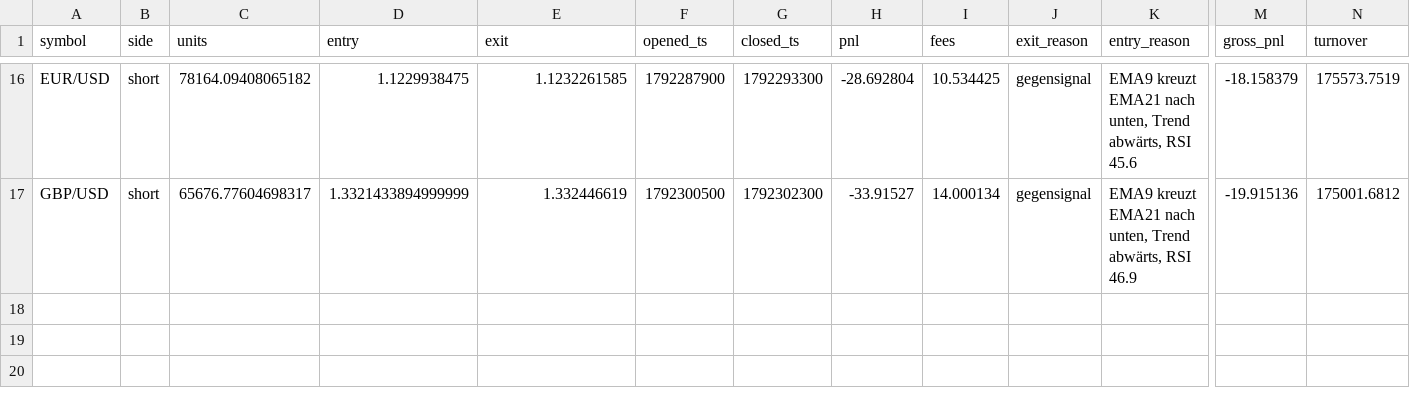
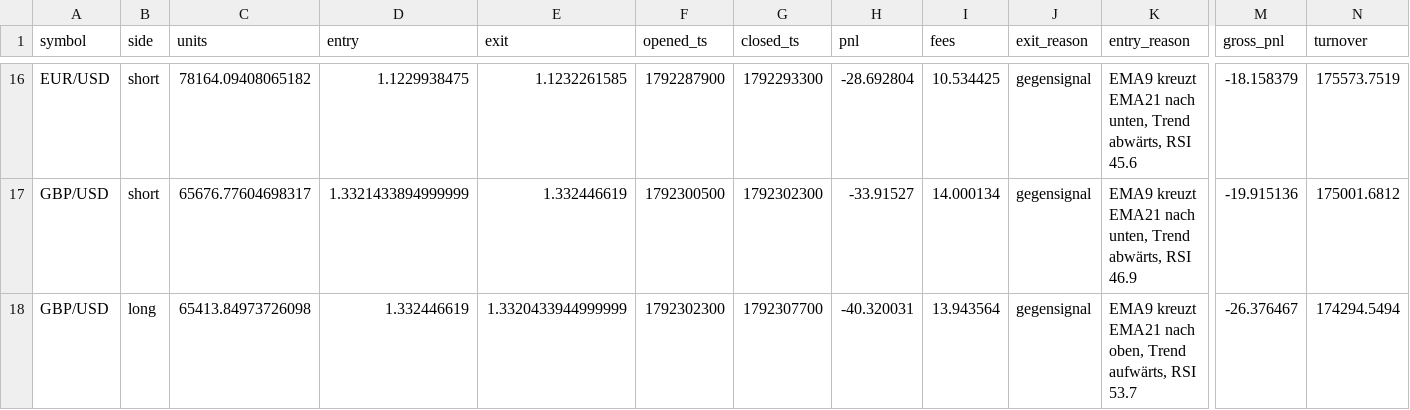
Before and after one commit to eboigbek/trading-cockpit, a CSV file: trading-cockpit/data/trades.csv, drawn as a sheet; only a part is shown, gaps mark what is left out; rows hold the shown columns only; the diff names each change by its address in the sheet, - before the commit and + after, or states it on an @@ line.

```diff
--- a/trading-cockpit/data/trades.csv
+++ b/trading-cockpit/data/trades.csv
+row 18: GBP/USD | long | 65413.84973726098 | 1.332446619 | 1.3320433944999999 | 1792302300 | 1792307700 | -40.320031 | 13.943564 | gegensignal | EMA9 kreuzt EMA21 nach oben, Trend aufwärts, RSI 53.7 | -26.376467 | 174294.5494
```
Also changed, not shown: 2 other files.
